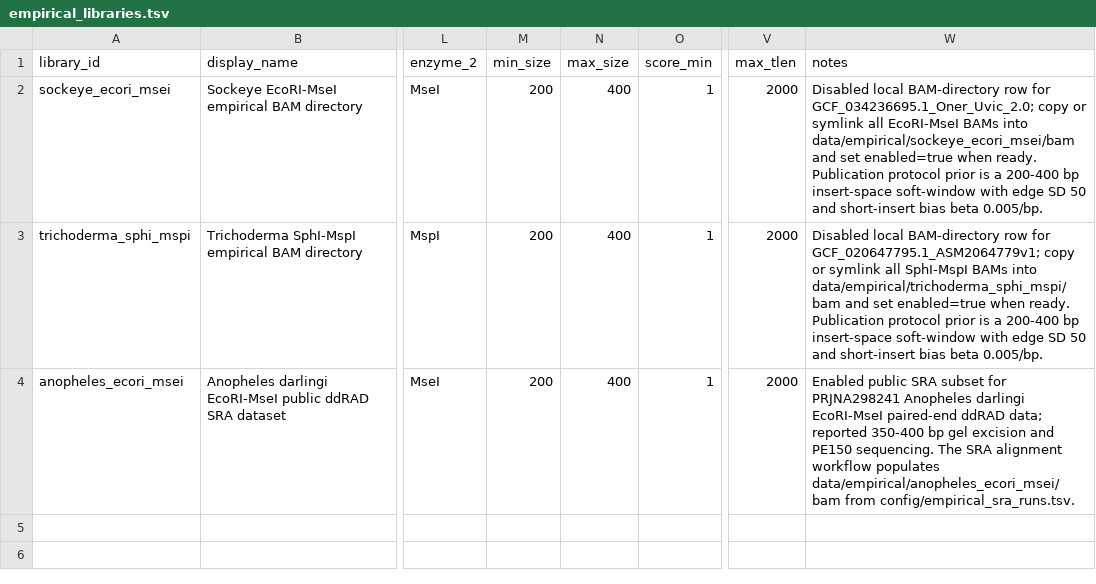
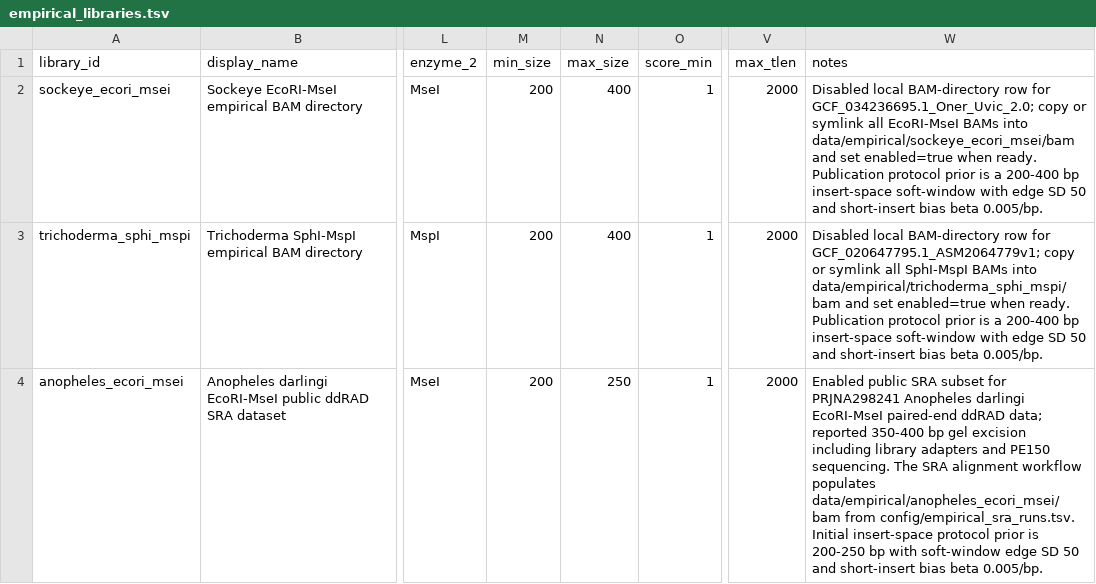
Before and after one commit to ericksamera/radigest-benchmarking, a TSV file: config/empirical_libraries.tsv, drawn as a sheet; only a part is shown, gaps mark what is left out; the diff names each change by its address in the sheet, - before the commit and + after, or states it on an @@ line.

Commit message:
build(config): update Anopheles darlingi EcoRI-MseI dataset parameters - Adjusted max_size from 400 to 250 for the Anopheles dataset. - Enhanced description to include library adapters in sequencing details. - Clarified initial insert-space protocol prior for the dataset.

```diff
--- a/config/empirical_libraries.tsv
+++ b/config/empirical_libraries.tsv
-N4 (max_size): 400
+N4 (max_size): 250
-W4 (notes): …gel excision and PE150 sequencing. The SRA alignment workflow populates data/empirical/anopheles_ecori_msei/bam from config/empirical_sra_runs.tsv.
+W4 (notes): …gel excision including library adapters and PE150 sequencing. The SRA alignment workflow populates data/empirical/anopheles_ecori_msei/bam from config/empirical_sra_runs.tsv. Initial insert-space protocol prior is 200-250 bp with soft-window edge SD 50 and short-insert bias beta 0.005/bp.
```
